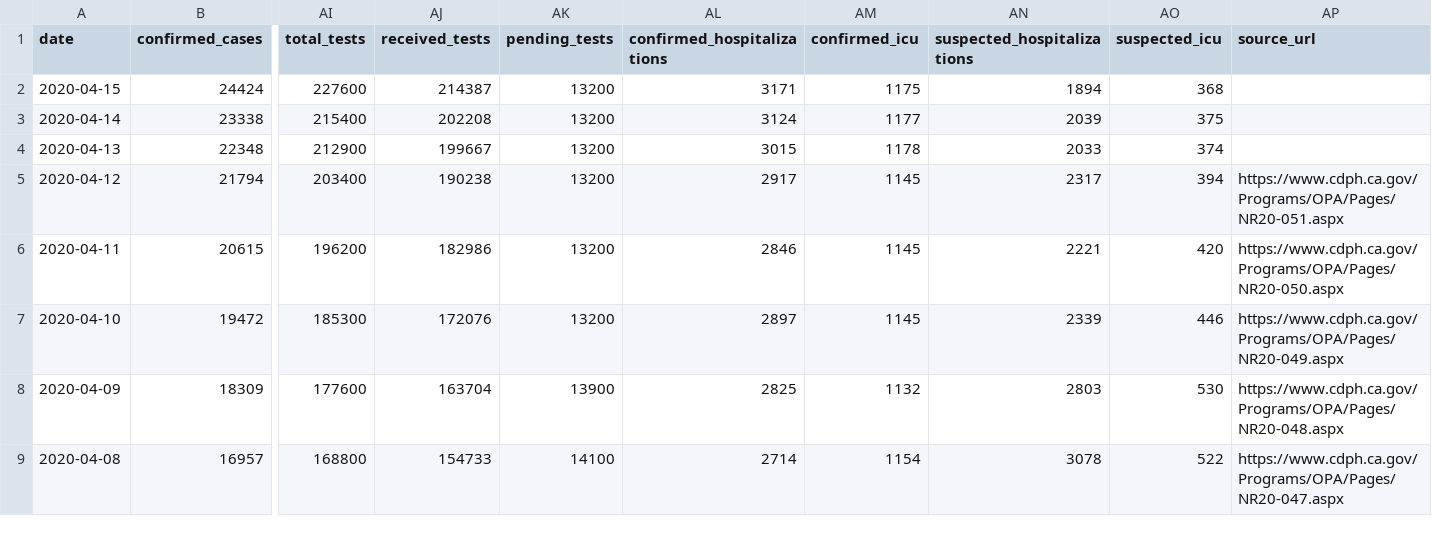
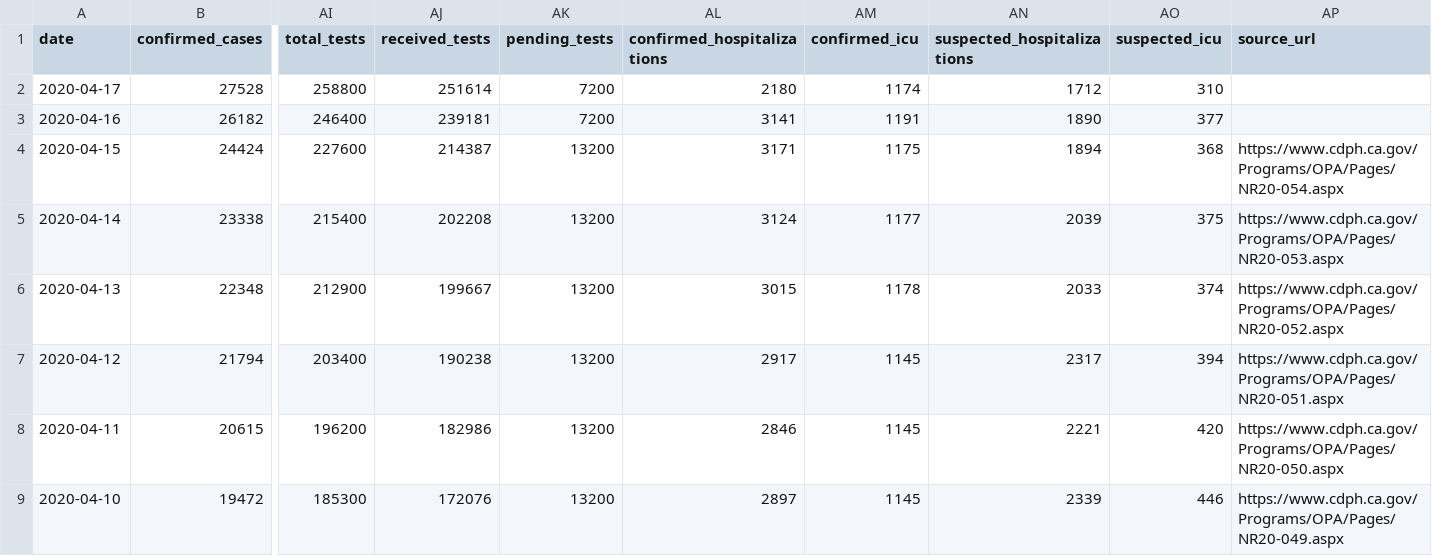
Before and after one commit to quantummind/caltech_covid_19_modeling, a CSV file: data/us/covid/california/cdph-state-totals.csv, drawn as a sheet; only a part is shown, gaps mark what is left out; the shorter side is filled out with more unchanged rows; addresses are those after the commit; rows hold the shown columns only; the diff names each change by its address in the sheet, - before the commit and + after, or states it on an @@ line.

```diff
--- a/data/us/covid/california/cdph-state-totals.csv
+++ b/data/us/covid/california/cdph-state-totals.csv
+row 2: 2020-04-17 | 27528 | 258800 | 251614 | 7200 | 2180 | 1174 | 1712 | 310
+row 3: 2020-04-16 | 26182 | 246400 | 239181 | 7200 | 3141 | 1191 | 1890 | 377
-AP4 (source_url): (empty)
+AP4 (source_url): https://www.cdph.ca.gov/Programs/OPA/Pages/NR20-054.aspx
-AP5 (source_url): (empty)
+AP5 (source_url): https://www.cdph.ca.gov/Programs/OPA/Pages/NR20-053.aspx
-AP6 (source_url): (empty)
+AP6 (source_url): https://www.cdph.ca.gov/Programs/OPA/Pages/NR20-052.aspx
```
Also changed, not shown: data/international/covid/Johns_Hopkins_data/jhu_csse_processed.csv, data/us/covid/california/latimes-agency-totals.csv, 6 other files.
